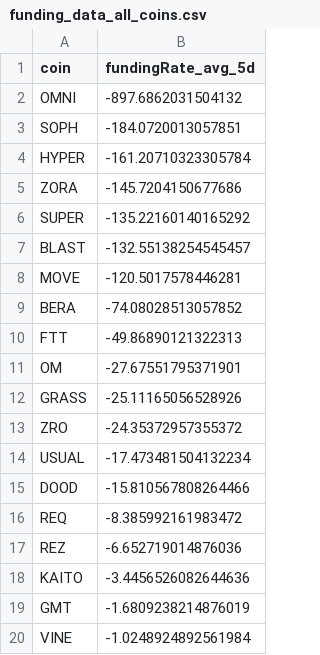
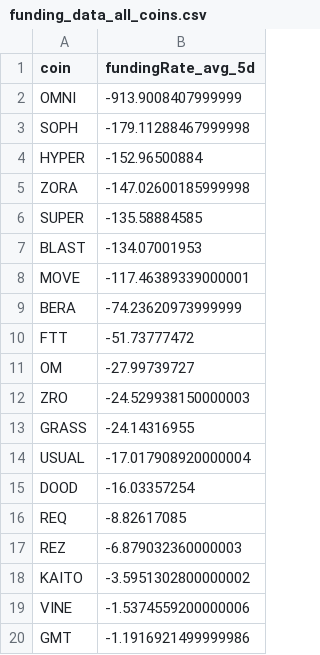
Before and after one commit to traders-ark/hyperliquid-carry-screener, a CSV file: funding_data_all_coins.csv, drawn as a sheet.

```diff
--- a/funding_data_all_coins.csv
+++ b/funding_data_all_coins.csv
@@ -1,20 +1,20 @@
 coin,fundingRate_avg_5d
-OMNI,-897.6862031504132
-SOPH,-184.0720013057851
-HYPER,-161.20710323305784
-ZORA,-145.7204150677686
-SUPER,-135.22160140165292
-BLAST,-132.55138254545457
-MOVE,-120.5017578446281
-BERA,-74.08028513057852
-FTT,-49.86890121322313
-OM,-27.67551795371901
-GRASS,-25.11165056528926
-ZRO,-24.35372957355372
-USUAL,-17.473481504132234
-DOOD,-15.810567808264466
-REQ,-8.385992161983472
-REZ,-6.652719014876036
-KAITO,-3.4456526082644636
-GMT,-1.6809238214876019
-VINE,-1.0248924892561984
+OMNI,-913.9008407999999
+SOPH,-179.11288467999998
+HYPER,-152.96500884
+ZORA,-147.02600185999998
+SUPER,-135.58884585
+BLAST,-134.07001953
+MOVE,-117.46389339000001
+BERA,-74.23620973999999
+FTT,-51.73777472
+OM,-27.99739727
+ZRO,-24.529938150000003
+GRASS,-24.14316955
+USUAL,-17.017908920000004
+DOOD,-16.03357254
+REQ,-8.82617085
+REZ,-6.879032360000003
+KAITO,-3.5951302800000002
+VINE,-1.5374559200000006
+GMT,-1.1916921499999986
```
Also changed, not shown: 1 other file.
